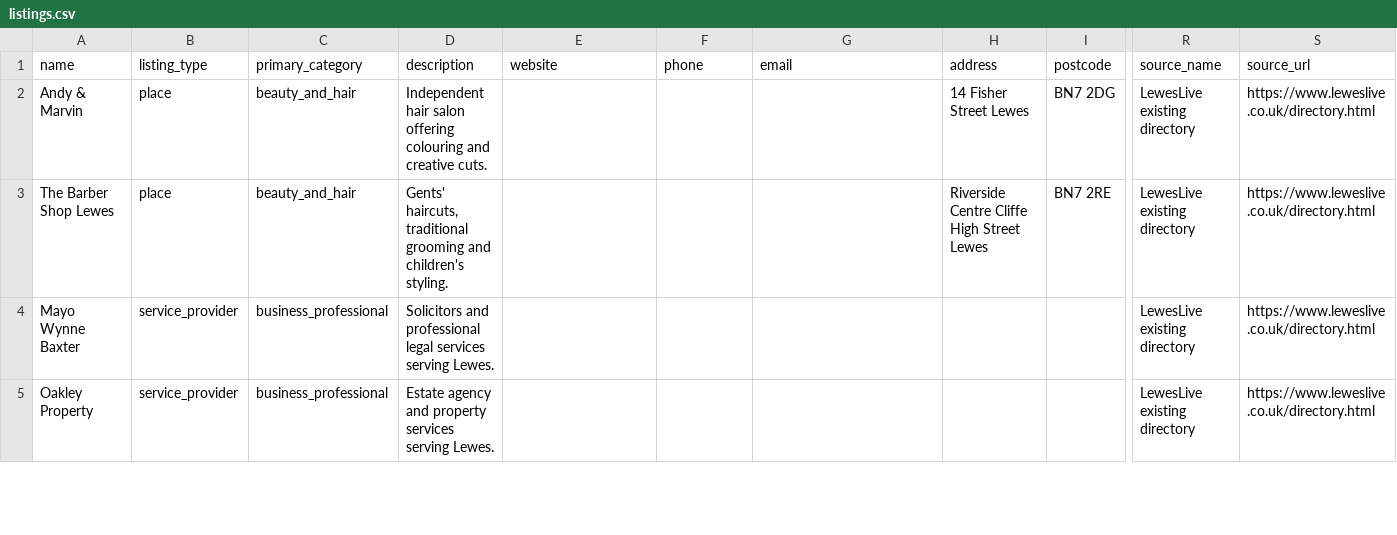
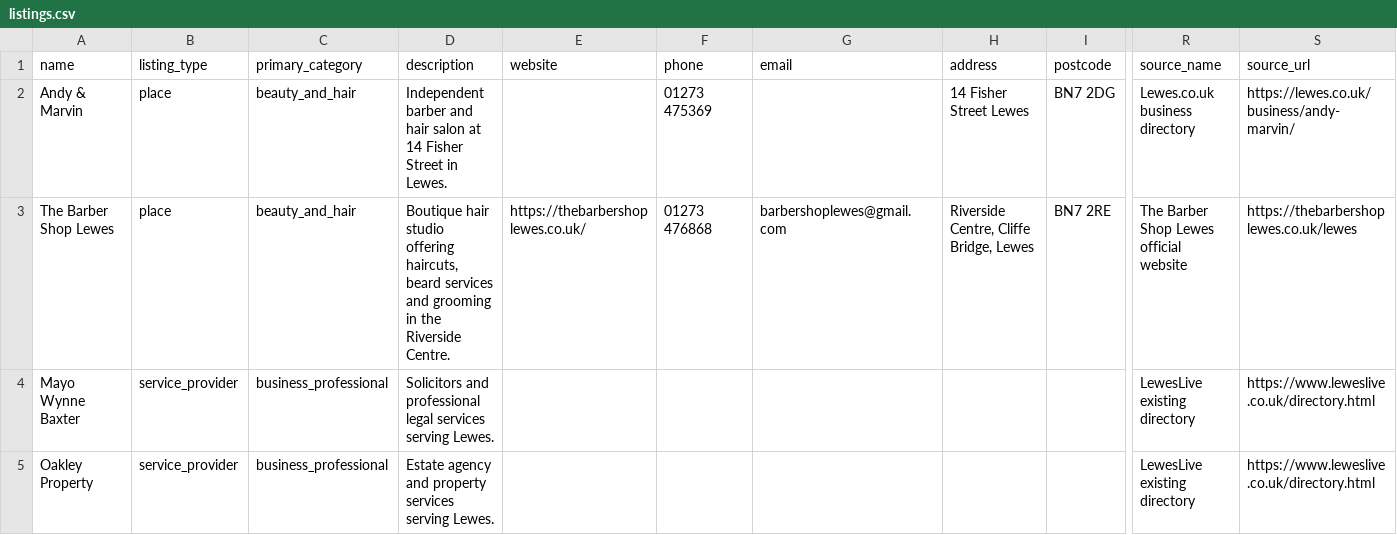
Before and after one commit to sccnexusdata/LocalDirectory, a CSV file: data/manual/listings.csv, drawn as a sheet; only a part is shown, gaps mark what is left out; the diff names each change by its address in the sheet, - before the commit and + after, or states it on an @@ line.

Commit message:
Enrich verified Lewes barber contact data

```diff
--- a/data/manual/listings.csv
+++ b/data/manual/listings.csv
-D2 (description): Independent hair salon offering colouring and creative cuts.
+D2 (description): Independent barber and hair salon at 14 Fisher Street in Lewes.
-F2 (phone): (empty)
+F2 (phone): 01273 475369
-R2 (source_name): LewesLive existing directory
+R2 (source_name): Lewes.co.uk business directory
-S2 (source_url): https://www.leweslive.co.uk/directory.html
+S2 (source_url): https://lewes.co.uk/business/andy-marvin/
-D3 (description): Gents' haircuts, traditional grooming and children's styling.
+D3 (description): Boutique hair studio offering haircuts, beard services and grooming in the Riverside Centre.
-E3 (website): (empty)
+E3 (website): https://thebarbershoplewes.co.uk/
-F3 (phone): (empty)
+F3 (phone): 01273 476868
-G3 (email): (empty)
+G3 (email): barbershoplewes@gmail.com
-H3 (address): Riverside Centre Cliffe High Street Lewes
+H3 (address): Riverside Centre, Cliffe Bridge, Lewes
-R3 (source_name): LewesLive existing directory
+R3 (source_name): The Barber Shop Lewes official website
-S3 (source_url): https://www.leweslive.co.uk/directory.html
+S3 (source_url): https://thebarbershoplewes.co.uk/lewes
```
